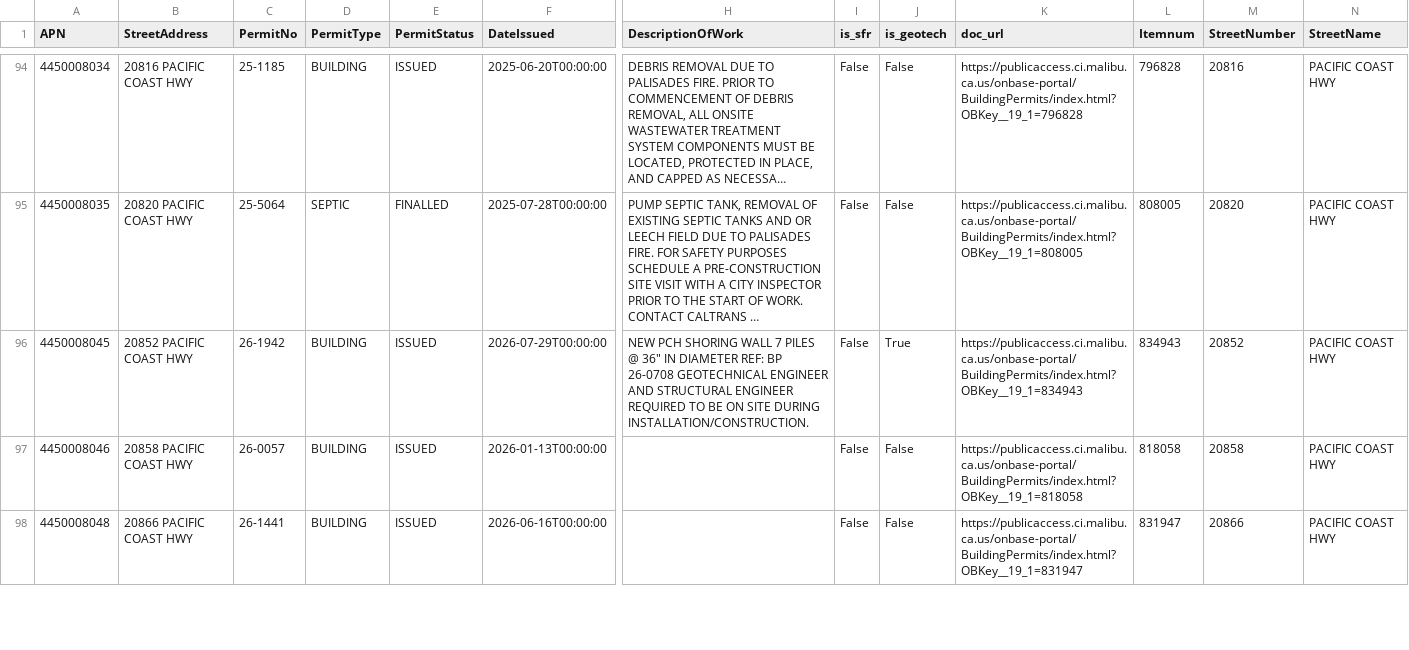
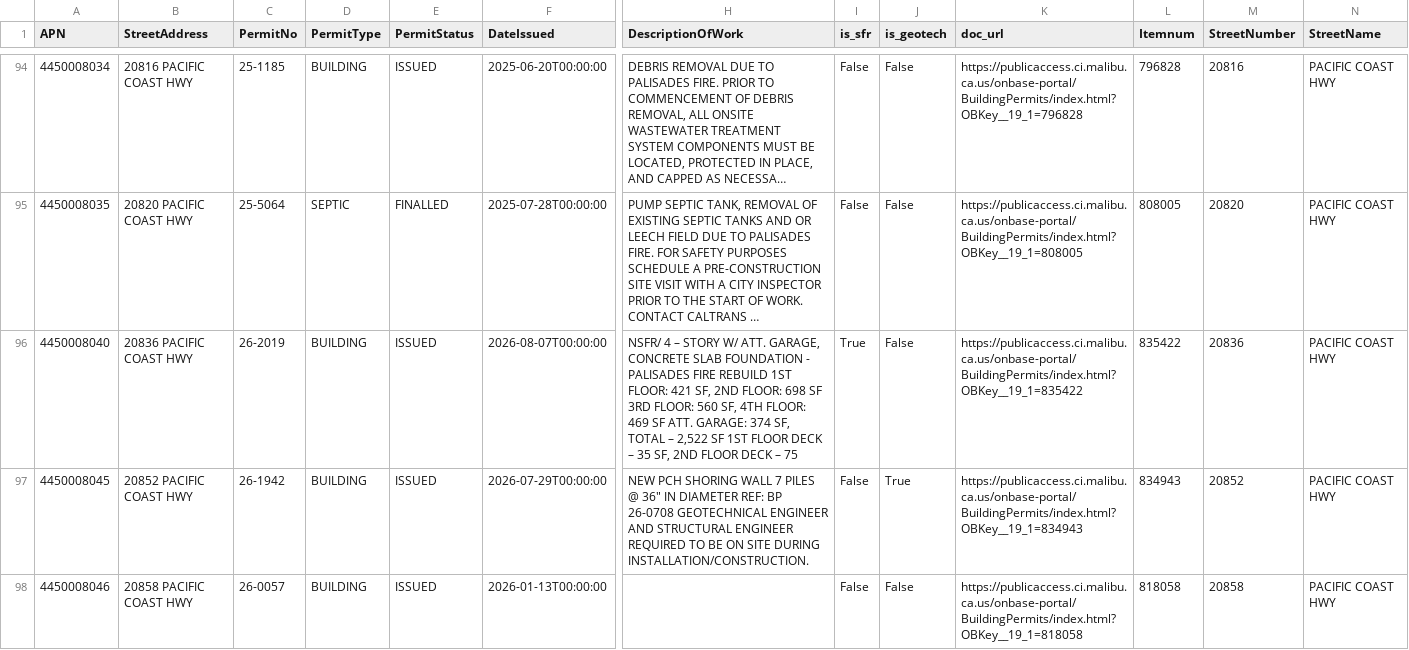
Before and after one commit to maliburebuildtaskforce/permit-tracker, a CSV file: data/palisades_permits_priority.csv, drawn as a sheet; only a part is shown, gaps mark what is left out; the shorter side is filled out with more unchanged rows; long unchanged cells end in …; rows hold the shown columns only; the diff names each change by its address in the sheet, - before the commit and + after, or states it on an @@ line.

```diff
--- a/data/palisades_permits_priority.csv
+++ b/data/palisades_permits_priority.csv
+row 96: 4450008040 | 20836 PACIFIC COAST HWY | 26-2019 | BUILDING | ISSUED | 2026-08-07T00:00:00 | NSFR/ 4 – STORY W/ ATT. GARAGE, CONCRETE SLAB FOUNDATION - PALISADES FIRE REBUILD 1ST FLOOR: 421 SF, 2ND FLOOR: 698 SF 3RD FLOOR: 560 SF, 4TH FLOOR: 469 SF ATT. GARAGE: 374 SF, TOTAL – 2,522 SF 1ST FLOOR DECK – 35 SF, 2ND FLOOR DECK – 75 | True | False | https://publicaccess.ci.malibu.ca.us/onbase-portal/BuildingPermits/index.html?OBKey__19_1=835422 | 835422 | 20836 | PACIFIC COAST HWY
```
Also changed, not shown: data/palisades_permits_reports.csv.
